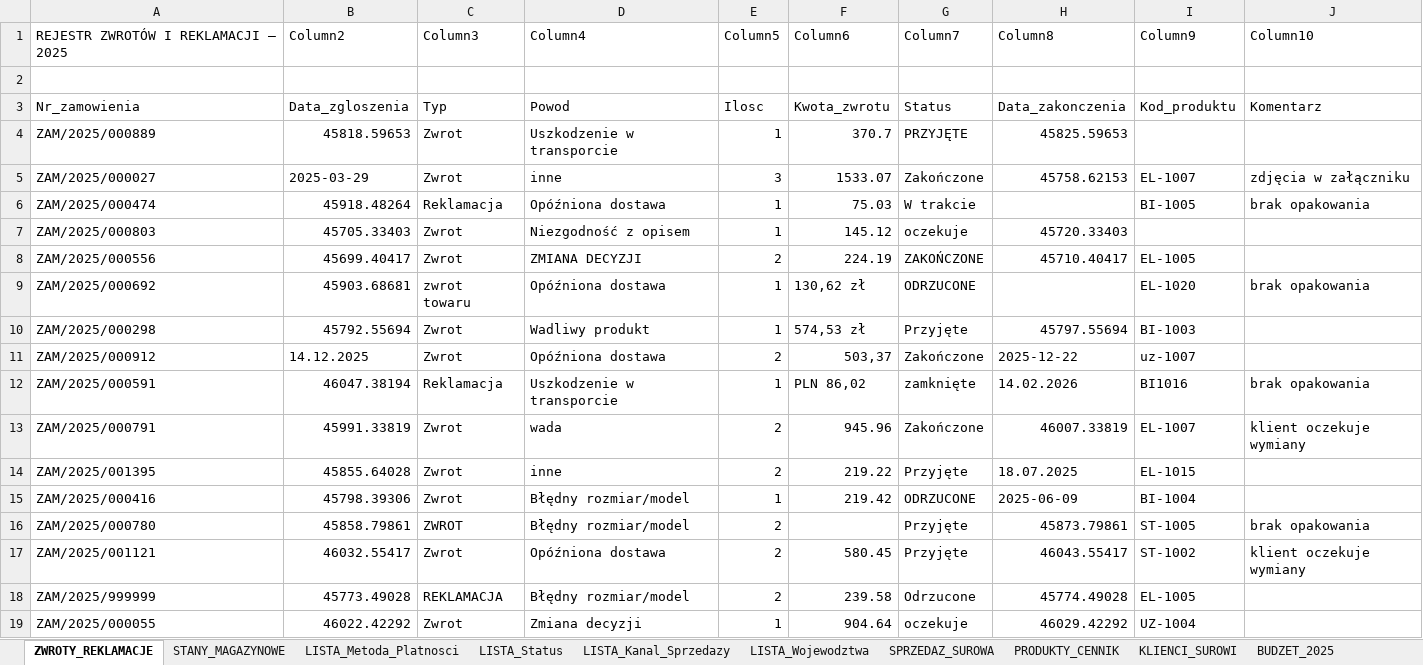
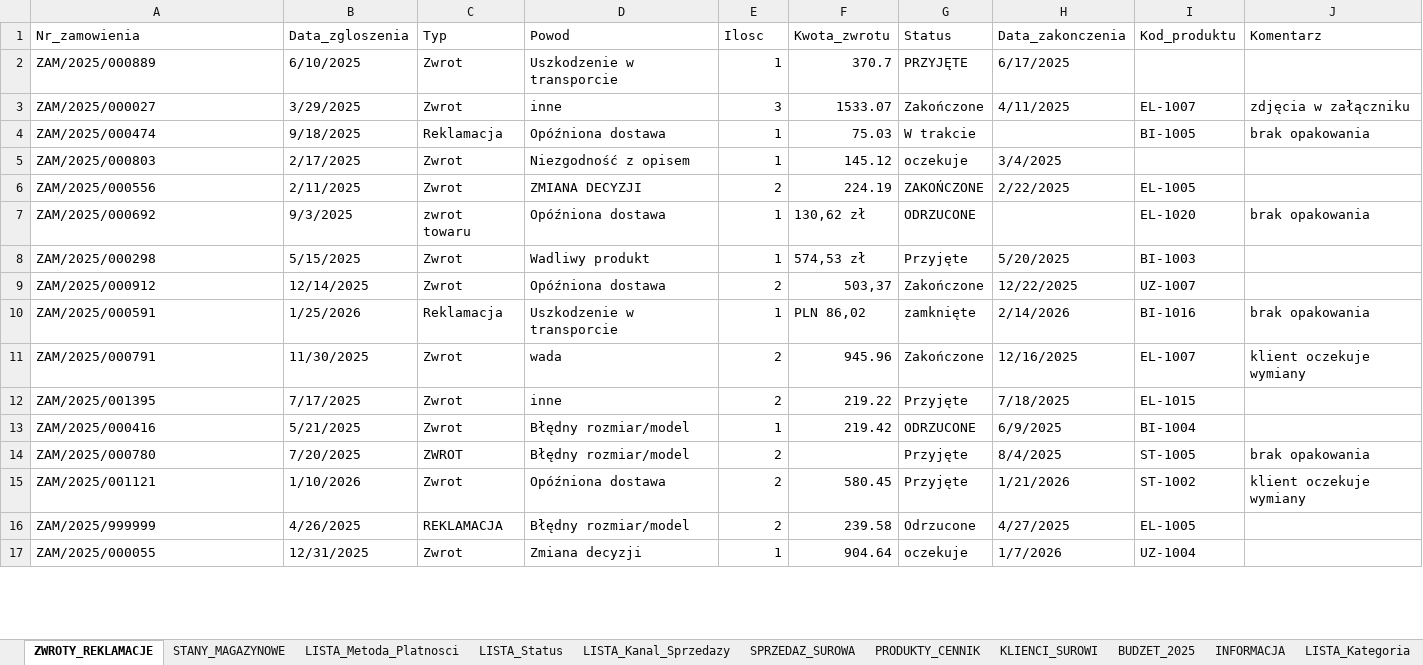
Before and after one commit to okowalczyk2727/Excel-Analysis-Dashboard, an Excel workbook: project/Analiza_Sprzedazy_Excel.xlsx, sheet ZWROTY_REKLAMACJE, drawn as a sheet; only a part is shown; values as stored, in another font and other column widths than the file's, no cell formats; table styles not drawn; removed rows and columns are numbered as before the commit, all else as after; the diff covers the shown part only; the diff names each change by its address in the sheet, - before the commit and + after, or states it on an @@ line.

```diff
--- a/project/Analiza_Sprzedazy_Excel.xlsx (sheet ZWROTY_REKLAMACJE)
+++ b/project/Analiza_Sprzedazy_Excel.xlsx (sheet ZWROTY_REKLAMACJE)
-row 1: REJESTR ZWROTÓW I REKLAMACJI – 2025 | Column2 | Column3 | Column4 | Column5 | Column6 | Column7 | Column8 | Column9 | Column10
-row 2: (empty)
-B2 (Data_zgloszenia): 45818.59653
+B2 (Data_zgloszenia): 6/10/2025
-H2 (Data_zakonczenia): 45825.59653
+H2 (Data_zakonczenia): 6/17/2025
-B3 (Data_zgloszenia): 2025-03-29
+B3 (Data_zgloszenia): 3/29/2025
-H3 (Data_zakonczenia): 45758.62153
+H3 (Data_zakonczenia): 4/11/2025
-B4 (Data_zgloszenia): 45918.48264
+B4 (Data_zgloszenia): 9/18/2025
-B5 (Data_zgloszenia): 45705.33403
+B5 (Data_zgloszenia): 2/17/2025
-H5 (Data_zakonczenia): 45720.33403
+H5 (Data_zakonczenia): 3/4/2025
-B6 (Data_zgloszenia): 45699.40417
+B6 (Data_zgloszenia): 2/11/2025
-H6 (Data_zakonczenia): 45710.40417
+H6 (Data_zakonczenia): 2/22/2025
-B7 (Data_zgloszenia): 45903.68681
+B7 (Data_zgloszenia): 9/3/2025
-B8 (Data_zgloszenia): 45792.55694
+B8 (Data_zgloszenia): 5/15/2025
-H8 (Data_zakonczenia): 45797.55694
+H8 (Data_zakonczenia): 5/20/2025
-B9 (Data_zgloszenia): 14.12.2025
+B9 (Data_zgloszenia): 12/14/2025
-H9 (Data_zakonczenia): 2025-12-22
+H9 (Data_zakonczenia): 12/22/2025
-I9 (Kod_produktu): uz-1007
+I9 (Kod_produktu): UZ-1007
-B10 (Data_zgloszenia): 46047.38194
+B10 (Data_zgloszenia): 1/25/2026
-H10 (Data_zakonczenia): 14.02.2026
+H10 (Data_zakonczenia): 2/14/2026
-I10 (Kod_produktu): BI1016
+I10 (Kod_produktu): BI-1016
-B11 (Data_zgloszenia): 45991.33819
+B11 (Data_zgloszenia): 11/30/2025
-H11 (Data_zakonczenia): 46007.33819
+H11 (Data_zakonczenia): 12/16/2025
-B12 (Data_zgloszenia): 45855.64028
+B12 (Data_zgloszenia): 7/17/2025
-H12 (Data_zakonczenia): 18.07.2025
+H12 (Data_zakonczenia): 7/18/2025
-B13 (Data_zgloszenia): 45798.39306
+B13 (Data_zgloszenia): 5/21/2025
-H13 (Data_zakonczenia): 2025-06-09
+H13 (Data_zakonczenia): 6/9/2025
-B14 (Data_zgloszenia): 45858.79861
+B14 (Data_zgloszenia): 7/20/2025
-H14 (Data_zakonczenia): 45873.79861
+H14 (Data_zakonczenia): 8/4/2025
-B15 (Data_zgloszenia): 46032.55417
+B15 (Data_zgloszenia): 1/10/2026
-H15 (Data_zakonczenia): 46043.55417
+H15 (Data_zakonczenia): 1/21/2026
-B16 (Data_zgloszenia): 45773.49028
+B16 (Data_zgloszenia): 4/26/2025
-H16 (Data_zakonczenia): 45774.49028
+H16 (Data_zakonczenia): 4/27/2025
-B17 (Data_zgloszenia): 46022.42292
+B17 (Data_zgloszenia): 12/31/2025
-H17 (Data_zakonczenia): 46029.42292
+H17 (Data_zakonczenia): 1/7/2026
```
Also changed, not shown: 327 edited cells elsewhere in this sheet, sheet KLIENCI_SUROWI, sheet Brudnopis, other sheet tabs, cell formats.
